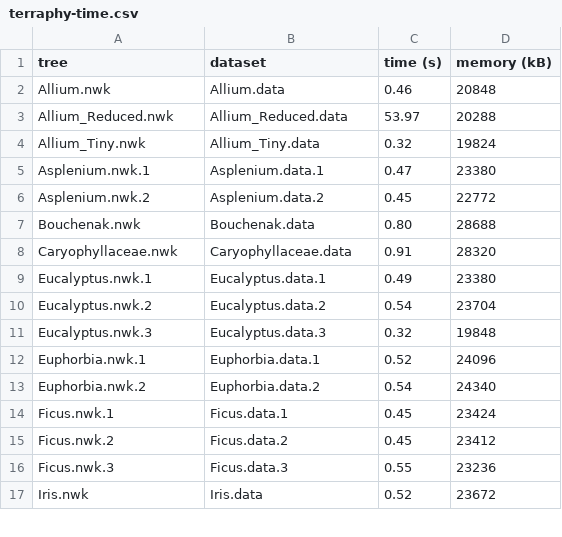
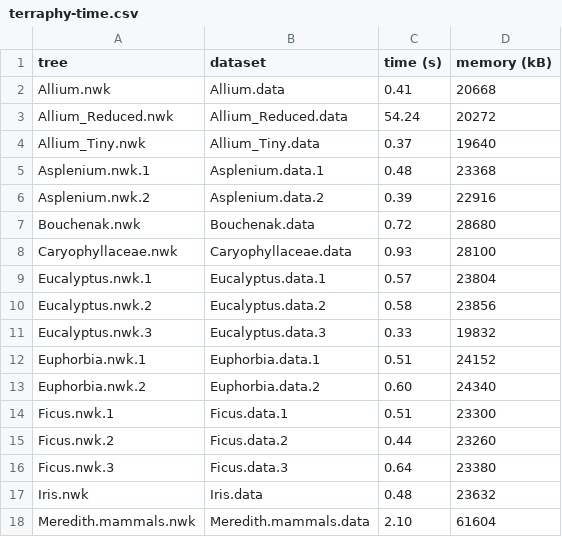
Before and after one commit to terraphast/terraphast, a CSV file: counts/terraphy-time.csv, drawn as a sheet; only a part is shown; the diff covers the shown part only.

Commit message:
Add terraphy results for new datasets

```diff
--- a/counts/terraphy-time.csv
+++ b/counts/terraphy-time.csv
@@ -1,17 +1,18 @@
 tree,dataset,time (s),memory (kB)
-Allium.nwk,Allium.data,0.46,20848
-Allium_Reduced.nwk,Allium_Reduced.data,53.97,20288
-Allium_Tiny.nwk,Allium_Tiny.data,0.32,19824
-Asplenium.nwk.1,Asplenium.data.1,0.47,23380
-Asplenium.nwk.2,Asplenium.data.2,0.45,22772
-Bouchenak.nwk,Bouchenak.data,0.80,28688
-Caryophyllaceae.nwk,Caryophyllaceae.data,0.91,28320
-Eucalyptus.nwk.1,Eucalyptus.data.1,0.49,23380
-Eucalyptus.nwk.2,Eucalyptus.data.2,0.54,23704
-Eucalyptus.nwk.3,Eucalyptus.data.3,0.32,19848
-Euphorbia.nwk.1,Euphorbia.data.1,0.52,24096
-Euphorbia.nwk.2,Euphorbia.data.2,0.54,24340
-Ficus.nwk.1,Ficus.data.1,0.45,23424
-Ficus.nwk.2,Ficus.data.2,0.45,23412
-Ficus.nwk.3,Ficus.data.3,0.55,23236
-Iris.nwk,Iris.data,0.52,23672
+Allium.nwk,Allium.data,0.41,20668
+Allium_Reduced.nwk,Allium_Reduced.data,54.24,20272
+Allium_Tiny.nwk,Allium_Tiny.data,0.37,19640
+Asplenium.nwk.1,Asplenium.data.1,0.48,23368
+Asplenium.nwk.2,Asplenium.data.2,0.39,22916
+Bouchenak.nwk,Bouchenak.data,0.72,28680
+Caryophyllaceae.nwk,Caryophyllaceae.data,0.93,28100
+Eucalyptus.nwk.1,Eucalyptus.data.1,0.57,23804
+Eucalyptus.nwk.2,Eucalyptus.data.2,0.58,23856
+Eucalyptus.nwk.3,Eucalyptus.data.3,0.33,19832
+Euphorbia.nwk.1,Euphorbia.data.1,0.51,24152
+Euphorbia.nwk.2,Euphorbia.data.2,0.60,24340
+Ficus.nwk.1,Ficus.data.1,0.51,23300
+Ficus.nwk.2,Ficus.data.2,0.44,23260
+Ficus.nwk.3,Ficus.data.3,0.64,23380
+Iris.nwk,Iris.data,0.48,23632
+Meredith.mammals.nwk,Meredith.mammals.data,2.10,61604
```
Also changed, not shown: 17 added rows and 4 edited cells elsewhere in this file, counts/terraphy-no-reroot.csv, counts/terraphy.csv.
